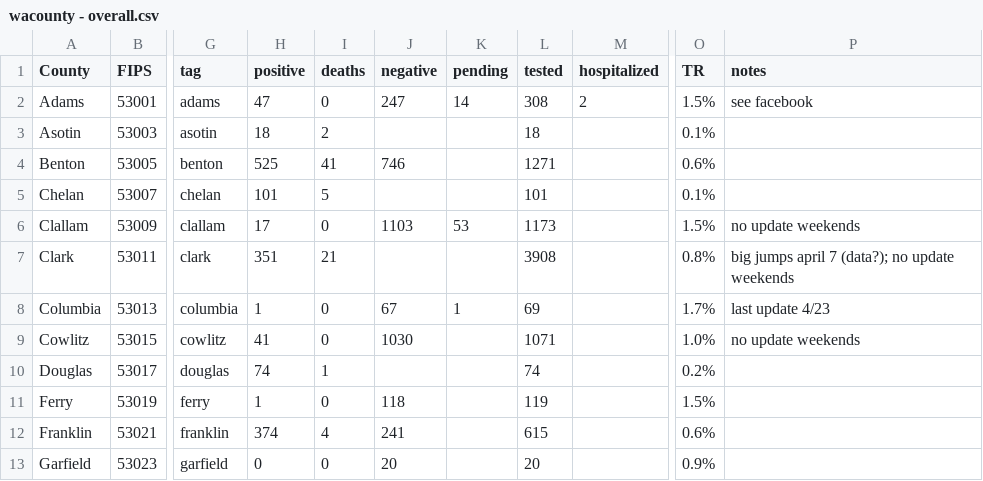
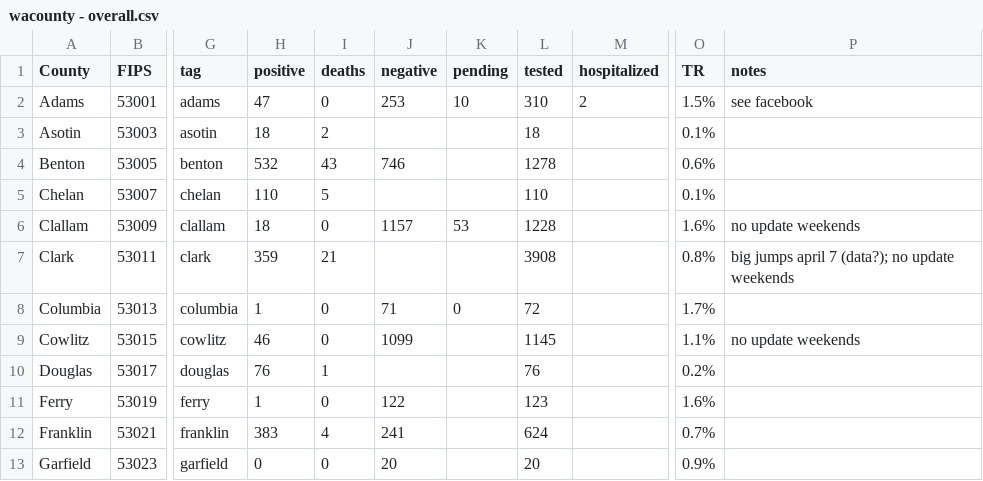
Before and after one commit to monkeywithacupcake/covid-19-wa, a CSV file: wacounty - overall.csv, drawn as a sheet; only a part is shown, gaps mark what is left out; the diff covers the shown part only; the diff names each change by its address in the sheet, - before the commit and + after, or states it on an @@ line.

```diff
--- a/wacounty - overall.csv
+++ b/wacounty - overall.csv
-J2 (negative): 247
+J2 (negative): 253
-K2 (pending): 14
+K2 (pending): 10
-L2 (tested): 308
+L2 (tested): 310
-H4 (positive): 525
+H4 (positive): 532
-I4 (deaths): 41
+I4 (deaths): 43
-L4 (tested): 1271
+L4 (tested): 1278
-H5 (positive): 101
+H5 (positive): 110
-L5 (tested): 101
+L5 (tested): 110
-H6 (positive): 17
+H6 (positive): 18
-J6 (negative): 1103
+J6 (negative): 1157
-L6 (tested): 1173
+L6 (tested): 1228
-O6 (TR): 1.5%
+O6 (TR): 1.6%
-H7 (positive): 351
+H7 (positive): 359
-J8 (negative): 67
+J8 (negative): 71
-K8 (pending): 1
+K8 (pending): 0
-L8 (tested): 69
+L8 (tested): 72
-P8 (notes): last update 4/23
+P8 (notes): (empty)
-H9 (positive): 41
+H9 (positive): 46
-J9 (negative): 1030
+J9 (negative): 1099
-L9 (tested): 1071
+L9 (tested): 1145
-O9 (TR): 1.0%
+O9 (TR): 1.1%
-H10 (positive): 74
+H10 (positive): 76
-L10 (tested): 74
+L10 (tested): 76
-J11 (negative): 118
+J11 (negative): 122
-L11 (tested): 119
+L11 (tested): 123
-O11 (TR): 1.5%
+O11 (TR): 1.6%
-H12 (positive): 374
+H12 (positive): 383
-L12 (tested): 615
+L12 (tested): 624
-O12 (TR): 0.6%
+O12 (TR): 0.7%
```
Also changed, not shown: 56 edited cells elsewhere in this file, wacounty - deaths.csv, wacounty - positive.csv, 4 other files.
